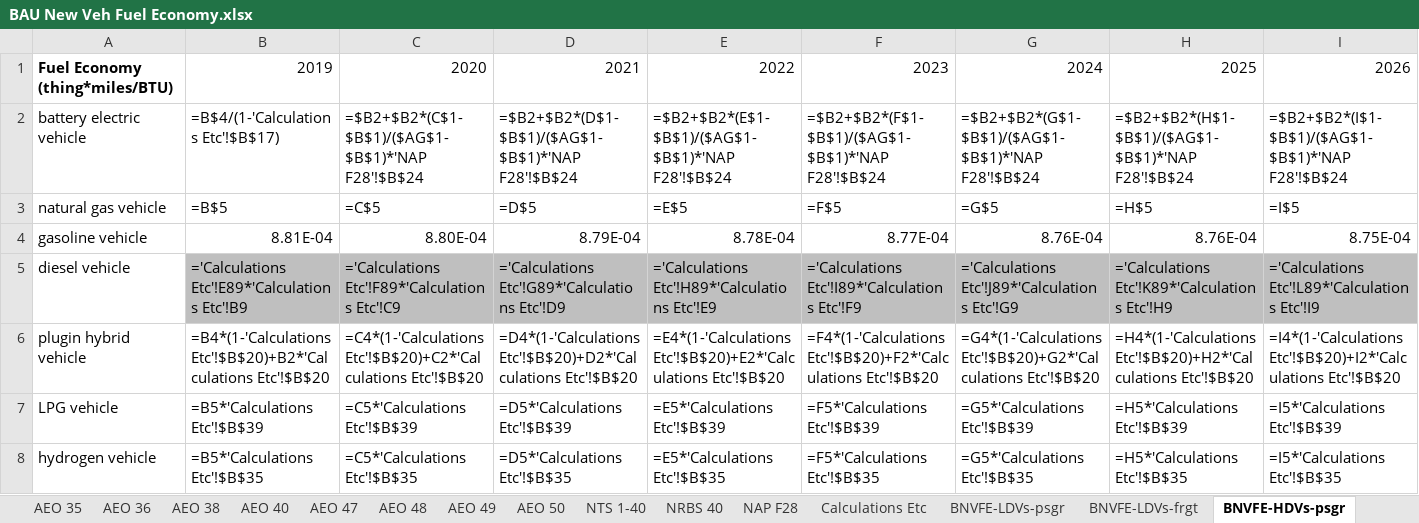
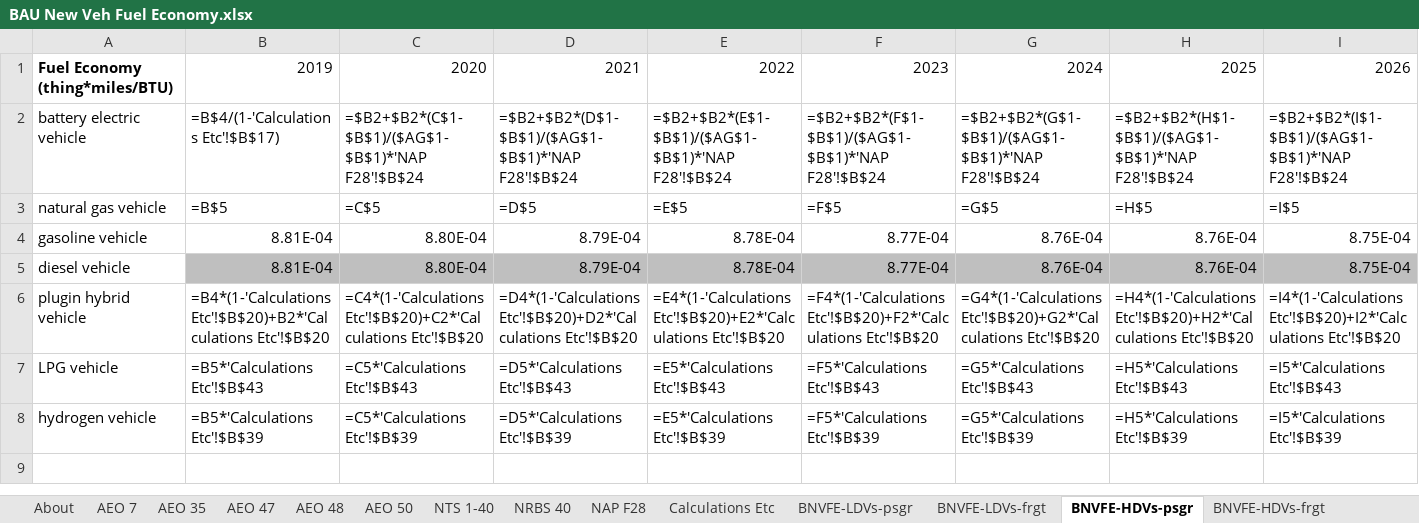
Before and after one commit to EnergyInnovation/eps-virginia, an Excel workbook: InputData/trans/BNVFE/BAU New Veh Fuel Economy.xlsx, sheet BNVFE-HDVs-psgr, drawn as a sheet; only a part is shown; values as stored, in another font and other column widths than the file's, no borders; formulas without a stored value are shown as written; removed rows and columns are numbered as before the commit, all else as after; rows hold the shown columns only; the diff covers the shown part only; the diff names each change by its address in the sheet, - before the commit and + after, or states it on an @@ line.

```diff
--- a/InputData/trans/BNVFE/BAU New Veh Fuel Economy.xlsx (sheet BNVFE-HDVs-psgr)
+++ b/InputData/trans/BNVFE/BAU New Veh Fuel Economy.xlsx (sheet BNVFE-HDVs-psgr)
-sheet tab: AEO 36
-sheet tab: AEO 38
-sheet tab: AEO 40
-sheet tab: AEO 49
-row 5: diesel vehicle | ='Calculations Etc'!E89*'Calculations Etc'!B9 | ='Calculations Etc'!F89*'Calculations Etc'!C9 | ='Calculations Etc'!G89*'Calculations Etc'!D9 | ='Calculations Etc'!H89*'Calculations Etc'!E9 | ='Calculations Etc'!I89*'Calculations Etc'!F9 | ='Calculations Etc'!J89*'Calculations Etc'!G9 | ='Calculations Etc'!K89*'Calculations Etc'!H9 | ='Calculations Etc'!L89*'Calculations Etc'!I9
+row 5: diesel vehicle | 8.81E-04 | 8.80E-04 | 8.79E-04 | 8.78E-04 | 8.77E-04 | 8.76E-04 | 8.76E-04 | 8.75E-04
-B7: =B5*'Calculations Etc'!$B$39
+B7: =B5*'Calculations Etc'!$B$43
-C7: =C5*'Calculations Etc'!$B$39
+C7: =C5*'Calculations Etc'!$B$43
-D7: =D5*'Calculations Etc'!$B$39
+D7: =D5*'Calculations Etc'!$B$43
-E7: =E5*'Calculations Etc'!$B$39
+E7: =E5*'Calculations Etc'!$B$43
-F7: =F5*'Calculations Etc'!$B$39
+F7: =F5*'Calculations Etc'!$B$43
-G7: =G5*'Calculations Etc'!$B$39
+G7: =G5*'Calculations Etc'!$B$43
-H7: =H5*'Calculations Etc'!$B$39
+H7: =H5*'Calculations Etc'!$B$43
-I7: =I5*'Calculations Etc'!$B$39
+I7: =I5*'Calculations Etc'!$B$43
-B8: =B5*'Calculations Etc'!$B$35
+B8: =B5*'Calculations Etc'!$B$39
-C8: =C5*'Calculations Etc'!$B$35
+C8: =C5*'Calculations Etc'!$B$39
-D8: =D5*'Calculations Etc'!$B$35
+D8: =D5*'Calculations Etc'!$B$39
-E8: =E5*'Calculations Etc'!$B$35
+E8: =E5*'Calculations Etc'!$B$39
-F8: =F5*'Calculations Etc'!$B$35
+F8: =F5*'Calculations Etc'!$B$39
-G8: =G5*'Calculations Etc'!$B$35
+G8: =G5*'Calculations Etc'!$B$39
-H8: =H5*'Calculations Etc'!$B$35
+H8: =H5*'Calculations Etc'!$B$39
-I8: =I5*'Calculations Etc'!$B$35
+I8: =I5*'Calculations Etc'!$B$39
```
Also changed, not shown: 48 edited cells elsewhere in this sheet, sheet Calculations Etc, sheet AEO 7, sheet BNVFE-rail-psgr, sheet BNVFE-HDVs-frgt, sheet BNVFE-LDVs-frgt, sheet BNVFE-LDVs-psgr, 7 more sheets, InputData/trans/BHNVFEAL/BAU Historical New Veh Fuel Economy After Lifetime.xlsx, InputData/trans/SYFAFE/Start Year Fleet Avg Fuel Economy.xlsx, 30 other files.
